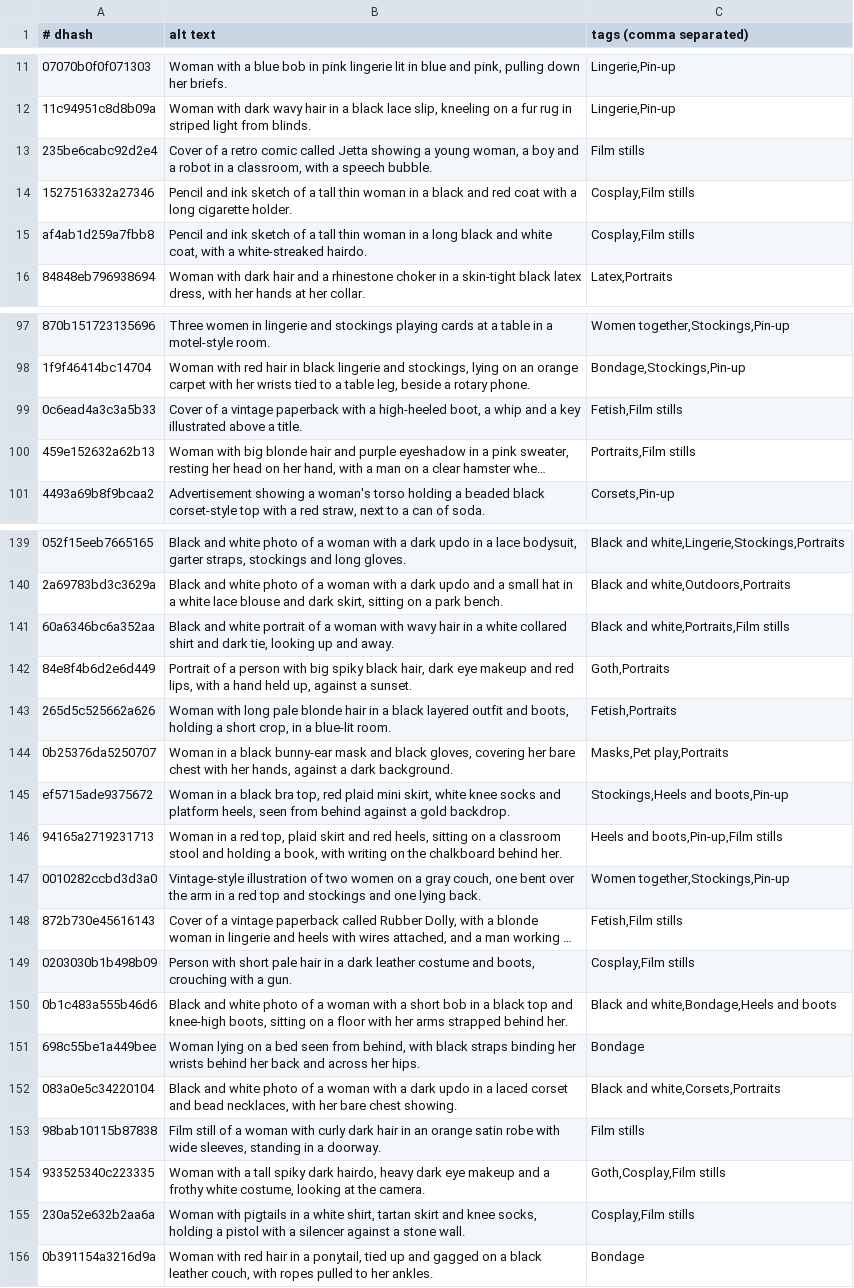
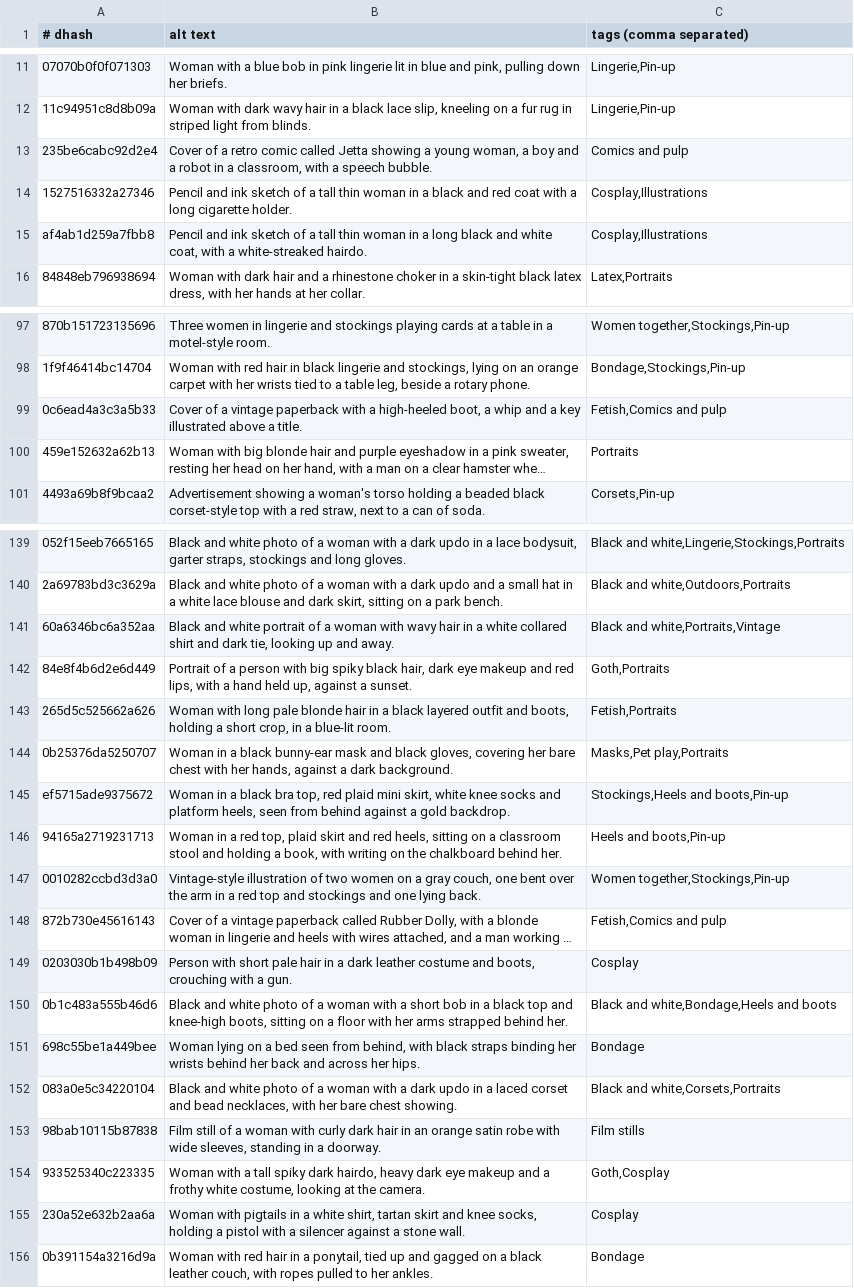
Before and after one commit to impossiblefunky/prurientinterests_me, a TSV file: config/alt-text/batch-05.tsv, drawn as a sheet; only a part is shown, gaps mark what is left out; long unchanged cells end in …; the diff covers the shown part only; the diff names each change by its address in the sheet, - before the commit and + after, or states it on an @@ line.

```diff
--- a/config/alt-text/batch-05.tsv
+++ b/config/alt-text/batch-05.tsv
-C13 (tags (comma separated)): Film stills
+C13 (tags (comma separated)): Comics and pulp
-C14:C15 (tags (comma separated)): Cosplay,Film stills
+C14:C15 (tags (comma separated)): Cosplay,Illustrations
-C99 (tags (comma separated)): Fetish,Film stills
+C99 (tags (comma separated)): Fetish,Comics and pulp
-C100 (tags (comma separated)): Portraits,Film stills
+C100 (tags (comma separated)): Portraits
-C141 (tags (comma separated)): Black and white,Portraits,Film stills
+C141 (tags (comma separated)): Black and white,Portraits,Vintage
-C146 (tags (comma separated)): Heels and boots,Pin-up,Film stills
+C146 (tags (comma separated)): Heels and boots,Pin-up
-C148 (tags (comma separated)): Fetish,Film stills
+C148 (tags (comma separated)): Fetish,Comics and pulp
-C149 (tags (comma separated)): Cosplay,Film stills
+C149 (tags (comma separated)): Cosplay
-C154 (tags (comma separated)): Goth,Cosplay,Film stills
+C154 (tags (comma separated)): Goth,Cosplay
-C155 (tags (comma separated)): Cosplay,Film stills
+C155 (tags (comma separated)): Cosplay
```
Also changed, not shown: 22 edited cells elsewhere in this file, config/alt-text/batch-01.tsv, config/alt-text/batch-02.tsv, 5 other files.
